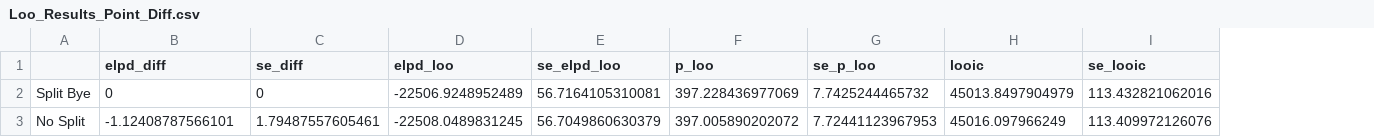
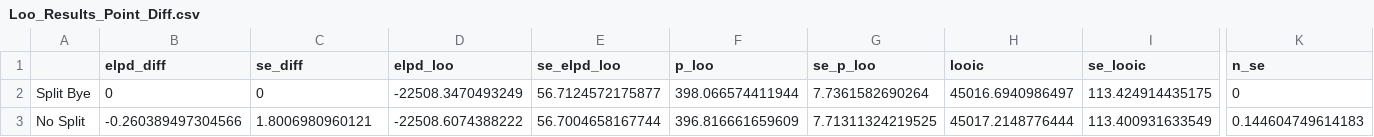
Before and after one commit to ThompsonJamesBliss/rest-advantage-in-amer-football, a CSV file: other_results/Loo_Results_Point_Diff.csv, drawn as a sheet; only a part is shown, gaps mark what is left out; removed rows and columns are numbered as before the commit, all else as after; rows hold the shown columns only; the diff names each change by its address in the sheet, - before the commit and + after, or states it on an @@ line.

```diff
--- a/other_results/Loo_Results_Point_Diff.csv
+++ b/other_results/Loo_Results_Point_Diff.csv
+column K (n_se), row 2: 0
-D2 (elpd_loo): -22506.9248952489
+D2 (elpd_loo): -22508.3470493249
-E2 (se_elpd_loo): 56.7164105310081
+E2 (se_elpd_loo): 56.7124572175877
-F2 (p_loo): 397.228436977069
+F2 (p_loo): 398.066574411944
-G2 (se_p_loo): 7.7425244465732
+G2 (se_p_loo): 7.7361582690264
-H2 (looic): 45013.8497904979
+H2 (looic): 45016.6940986497
-I2 (se_looic): 113.432821062016
+I2 (se_looic): 113.424914435175
-row 3: No Split | -1.12408787566101 | 1.79487557605461 | -22508.0489831245 | 56.7049860630379 | 397.005890202072 | 7.72441123967953 | 45016.097966249 | 113.409972126076
+row 3: No Split | -0.260389497304566 | 1.8006980960121 | -22508.6074388222 | 56.7004658167744 | 396.816661659609 | 7.71311324219525 | 45017.2148776444 | 113.400931633549 | 0.144604749614183
```
Also changed, not shown: data/games_clean.csv, other_results/Loo_Results_Spread.csv, 12 other files.
